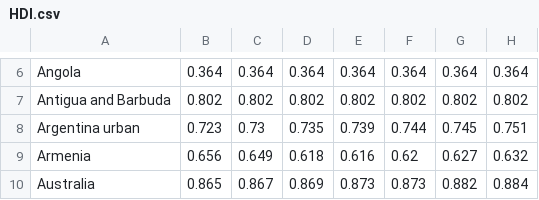
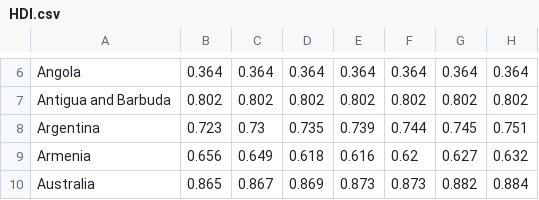
Before and after one commit to Enessar/VI, a CSV file: Our project/src/Final_data/HDI.csv, drawn as a sheet; only a part is shown, gaps mark what is left out; the diff names each change by its address in the sheet, - before the commit and + after, or states it on an @@ line.

```diff
--- a/Our project/src/Final_data/HDI.csv
+++ b/Our project/src/Final_data/HDI.csv
-A8: Argentina urban
+A8: Argentina
```
Also changed, not shown: Our project/src/Final_data/life_exp.csv, Our project/src/Initial_data/GDL-Subnational-HDI-data.csv, 7 other files.
